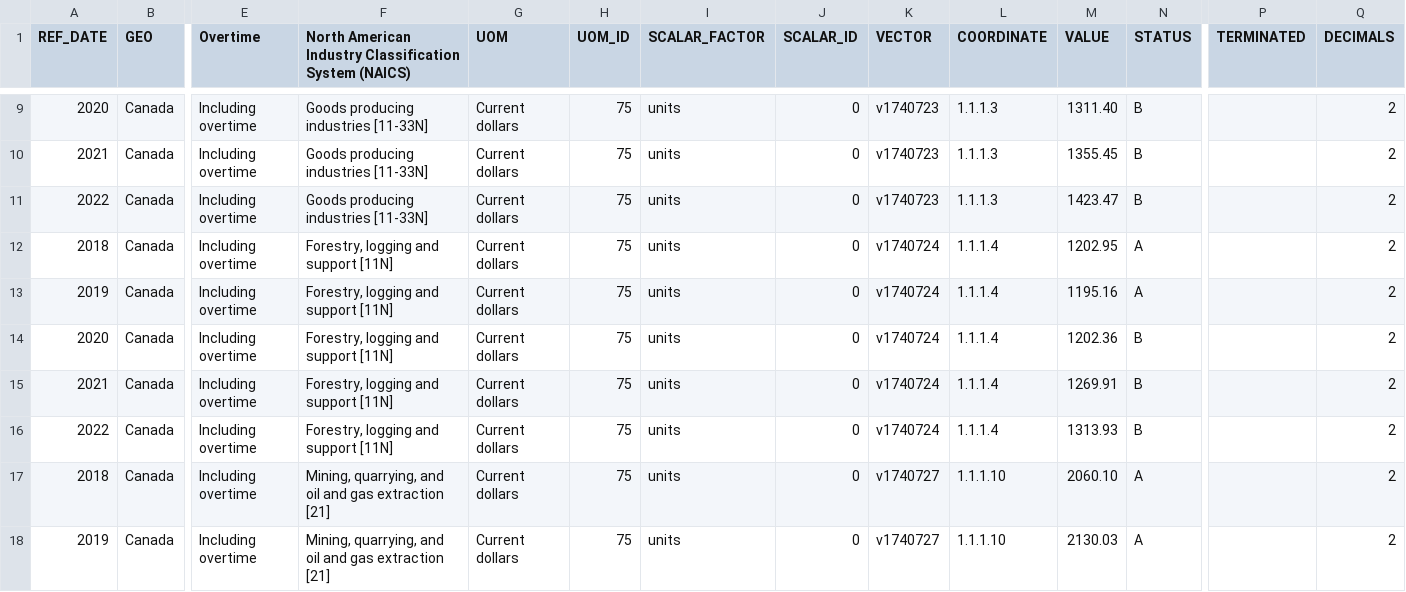
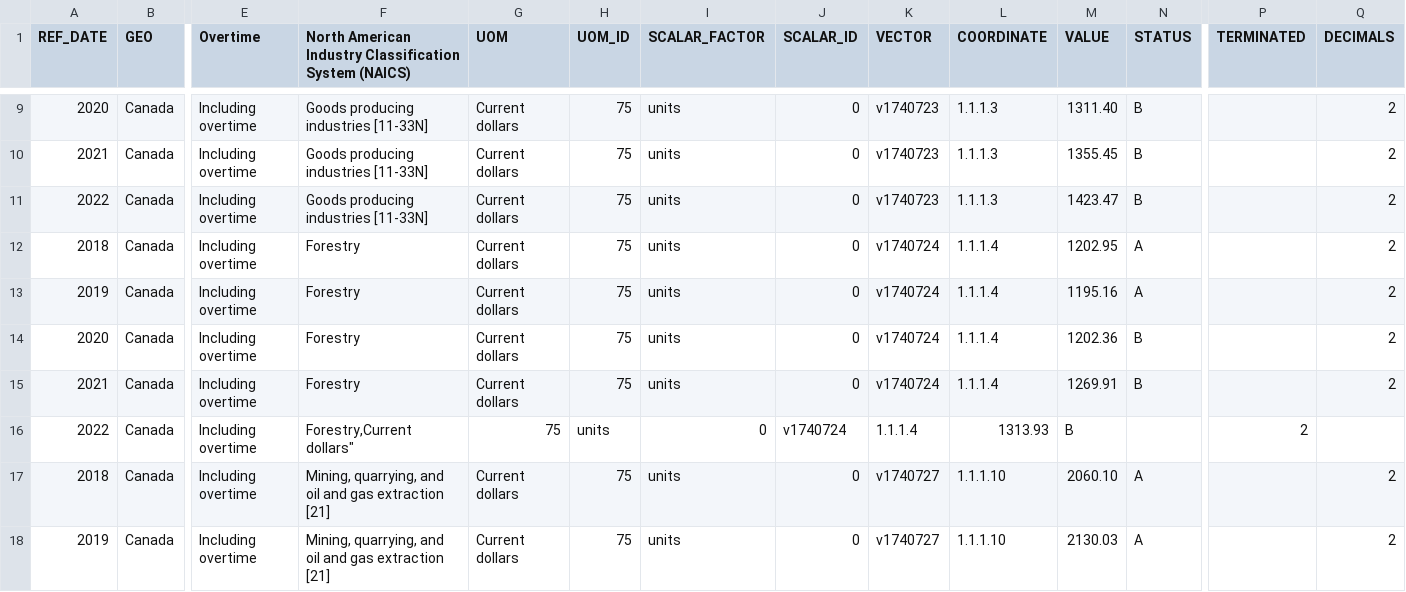
Before and after one commit to Lilllyay/Hackthon, a CSV file: 1410020401_databaseLoadingData.csv, drawn as a sheet; only a part is shown, gaps mark what is left out; the diff names each change by its address in the sheet, - before the commit and + after, or states it on an @@ line.

Commit message:
Update 1410020401_databaseLoadingData.csv

```diff
--- a/1410020401_databaseLoadingData.csv
+++ b/1410020401_databaseLoadingData.csv
-F12:F15: Forestry, logging and support [11N]
+F12:F15: Forestry
-F16: Forestry, logging and support [11N]
+F16: Forestry,Current dollars"
-G16 (UOM): Current dollars
+G16 (UOM): 75
-H16 (UOM_ID): 75
+H16 (UOM_ID): units
-I16 (SCALAR_FACTOR): units
+I16 (SCALAR_FACTOR): 0
-J16 (SCALAR_ID): 0
+J16 (SCALAR_ID): v1740724
-K16 (VECTOR): v1740724
+K16 (VECTOR): 1.1.1.4
-L16 (COORDINATE): 1.1.1.4
+L16 (COORDINATE): 1313.93
-M16 (VALUE): 1313.93
+M16 (VALUE): B
-N16 (STATUS): B
+N16 (STATUS): (empty)
-P16 (TERMINATED): (empty)
+P16 (TERMINATED): 2
-Q16 (DECIMALS): 2
+Q16 (DECIMALS): (empty)
```
